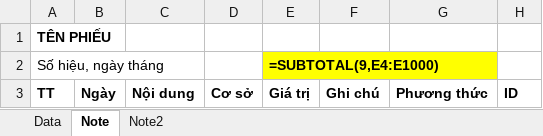
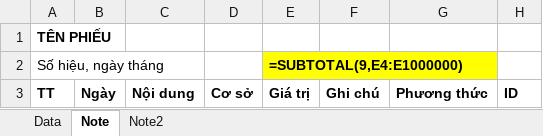
Before and after one commit to szen7dev/trixgo-cbs-micro, an Excel workbook: files/templates/excels/cashbook_export.xlsx, sheet Note, drawn as a sheet; values as stored, in another font and other column widths than the file's, no borders; formulas are shown in place of their values; the diff names each change by its address in the sheet, - before the commit and + after, or states it on an @@ line.

Commit message:
fix

```diff
--- a/files/templates/excels/cashbook_export.xlsx (sheet Note)
+++ b/files/templates/excels/cashbook_export.xlsx (sheet Note)
-E2: =SUBTOTAL(9,E4:E1000)
+E2: =SUBTOTAL(9,E4:E1000000)
```
Also changed, not shown: sheet Data, sheet Note2.
